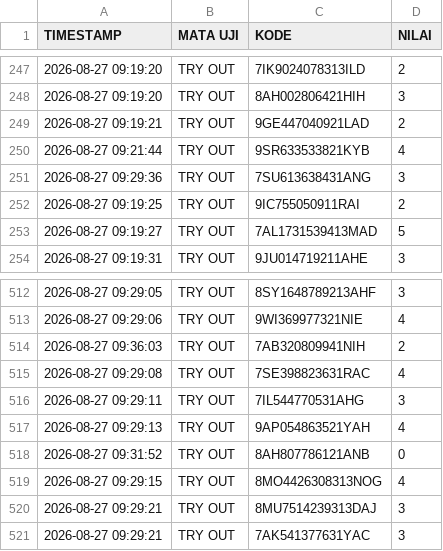
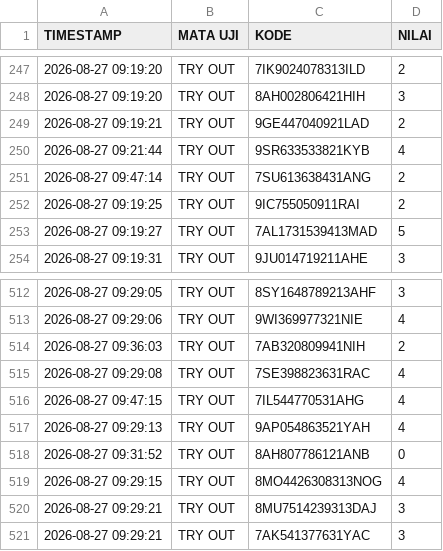
Before and after one commit to SMPN1KALIWEDI/ujian-smpn1kaliwedi, a CSV file: data/nilai.csv, drawn as a sheet; only a part is shown, gaps mark what is left out; the diff covers the shown part only.

Commit message:
Update data/nilai.csv - 2026-08-27T02:50:44.856Z

```diff
--- a/data/nilai.csv
+++ b/data/nilai.csv
@@ -250,3 +250,3 @@ TIMESTAMP,MATA UJI,KODE,NILAI
 2026-08-27 09:21:44,TRY OUT,9SR633533821KYB,4
-2026-08-27 09:29:36,TRY OUT,7SU613638431ANG,3
+2026-08-27 09:47:14,TRY OUT,7SU613638431ANG,2
 2026-08-27 09:19:25,TRY OUT,9IC755050911RAI,2
@@ -515,3 +515,3 @@ TIMESTAMP,MATA UJI,KODE,NILAI
 2026-08-27 09:29:08,TRY OUT,7SE398823631RAC,4
-2026-08-27 09:29:11,TRY OUT,7IL544770531AHG,3
+2026-08-27 09:47:15,TRY OUT,7IL544770531AHG,4
 2026-08-27 09:29:13,TRY OUT,9AP054863521YAH,4
```
Also changed, not shown: 32 added rows elsewhere in this file.
